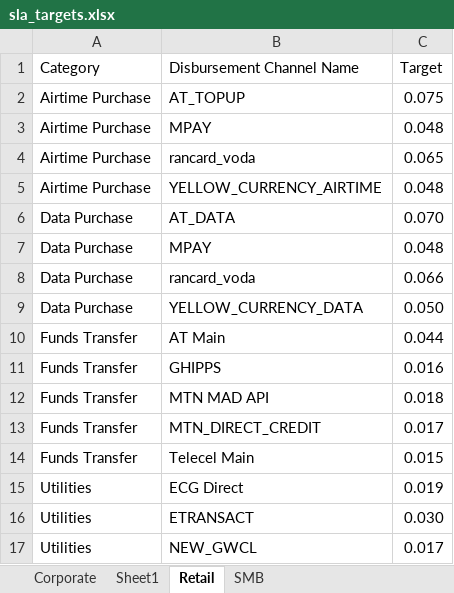
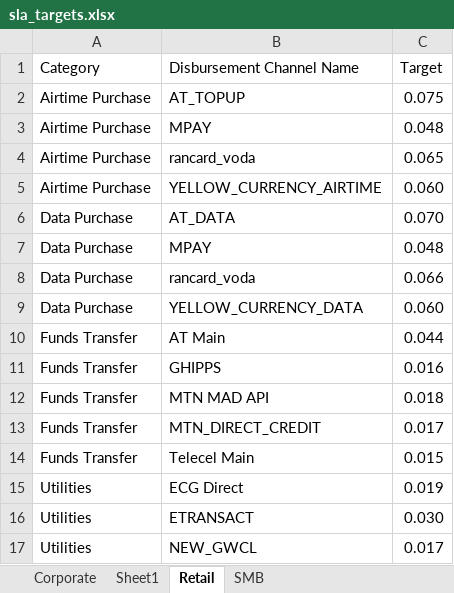
Before and after one commit to parockson/slatracker, an Excel workbook: config/sla_targets.xlsx, sheet Retail, drawn as a sheet; values as stored, in another font and other column widths than the file's, no borders; the diff names each change by its address in the sheet, - before the commit and + after, or states it on an @@ line.

```diff
--- a/config/sla_targets.xlsx (sheet Retail)
+++ b/config/sla_targets.xlsx (sheet Retail)
-C5 (Target): 0.048
+C5 (Target): 0.060
-C9 (Target): 0.050
+C9 (Target): 0.060
```
Also changed, not shown: sheet Corporate, sheet Sheet1, sheet SMB, 4 other files.
